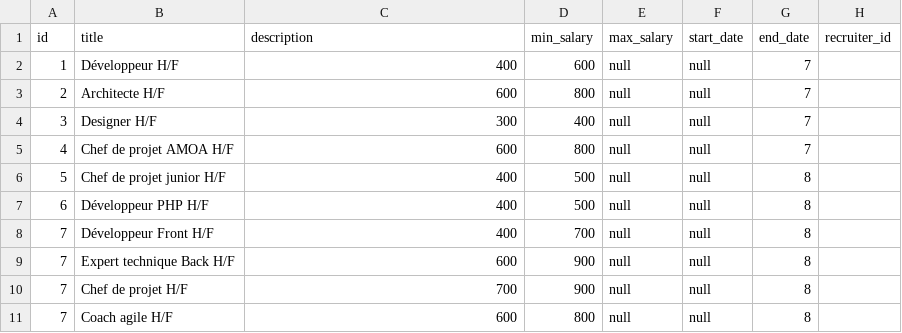
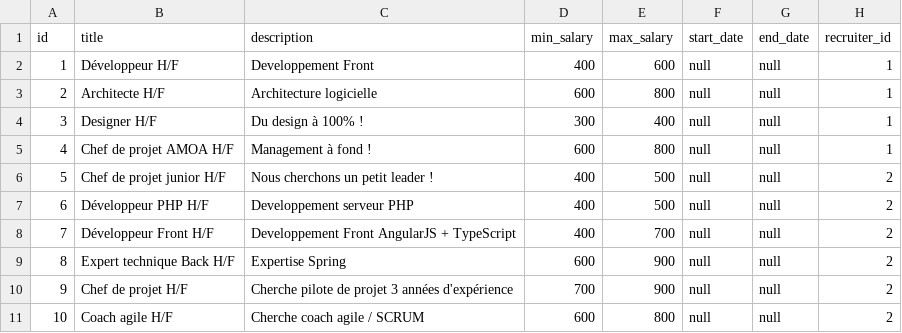
Before and after one commit to landschootl/tindev, a CSV file: tindev-api/src/main/resources/config/liquibase/missions.csv, drawn as a sheet.

```diff
--- a/tindev-api/src/main/resources/config/liquibase/missions.csv
+++ b/tindev-api/src/main/resources/config/liquibase/missions.csv
@@ -1,11 +1,11 @@
 id;title;description;min_salary;max_salary;start_date;end_date;recruiter_id
-1;Développeur H/F;400;600;null;null;7
-2;Architecte H/F;600;800;null;null;7
-3;Designer H/F;300;400;null;null;7
-4;Chef de projet AMOA H/F;600;800;null;null;7
-5;Chef de projet junior H/F;400;500;null;null;8
-6;Développeur PHP H/F;400;500;null;null;8
-7;Développeur Front H/F;400;700;null;null;8
-7;Expert technique Back H/F;600;900;null;null;8
-7;Chef de projet H/F;700;900;null;null;8
-7;Coach agile H/F;600;800;null;null;8
+1;Développeur H/F;Developpement Front;400;600;null;null;1
+2;Architecte H/F;Architecture logicielle;600;800;null;null;1
+3;Designer H/F;Du design à 100% !;300;400;null;null;1
+4;Chef de projet AMOA H/F;Management à fond !;600;800;null;null;1
+5;Chef de projet junior H/F;Nous cherchons un petit leader !;400;500;null;null;2
+6;Développeur PHP H/F;Developpement serveur PHP;400;500;null;null;2
+7;Développeur Front H/F;Developpement Front AngularJS + TypeScript;400;700;null;null;2
+8;Expert technique Back H/F;Expertise Spring;600;900;null;null;2
+9;Chef de projet H/F;Cherche pilote de projet 3 années d'expérience;700;900;null;null;2
+10;Coach agile H/F;Cherche coach agile / SCRUM;600;800;null;null;2
```
Also changed, not shown: tindev-api/src/main/resources/config/liquibase/users_profiles.csv, 16 other files.
